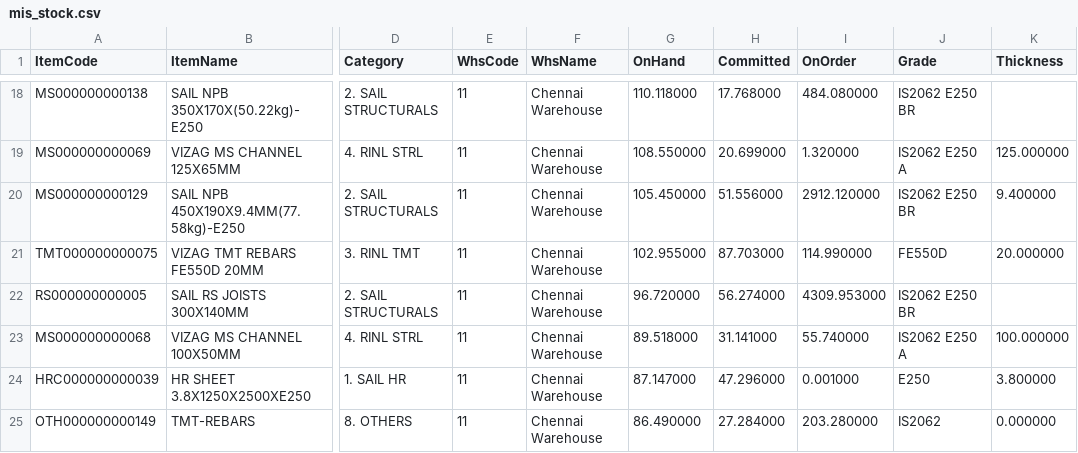
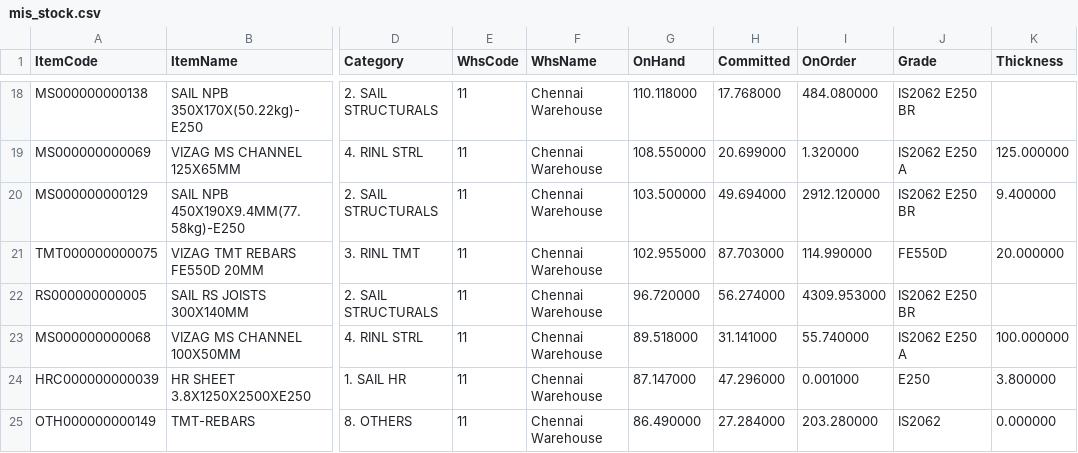
Before and after one commit to BSC23609/mis-portal, a CSV file: stock/mis_stock.csv, drawn as a sheet; only a part is shown, gaps mark what is left out; the diff covers the shown part only; the diff names each change by its address in the sheet, - before the commit and + after, or states it on an @@ line.

Commit message:
stock refresh 2026-09-26 18:30

```diff
--- a/stock/mis_stock.csv
+++ b/stock/mis_stock.csv
-G20 (OnHand): 105.450000
+G20 (OnHand): 103.500000
-H20 (Committed): 51.556000
+H20 (Committed): 49.694000
```
Also changed, not shown: 1 added row, 1 removed row and 4 edited cells elsewhere in this file, stock/plates.csv, 3 other files.
